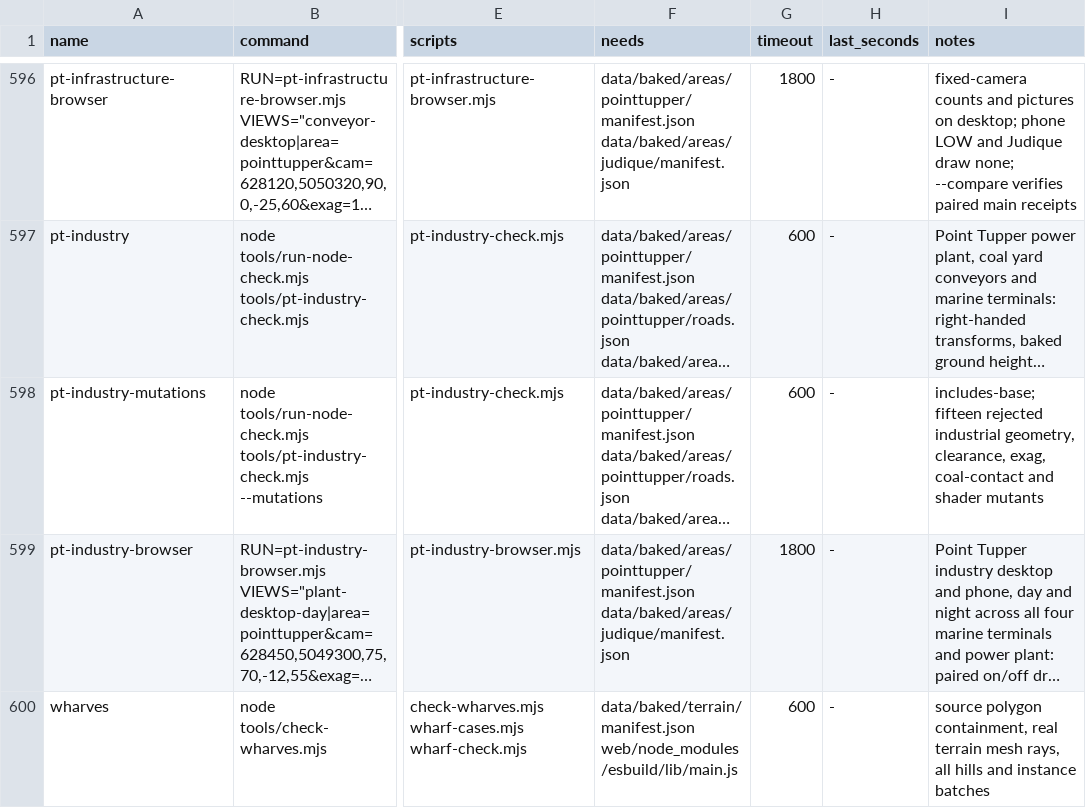
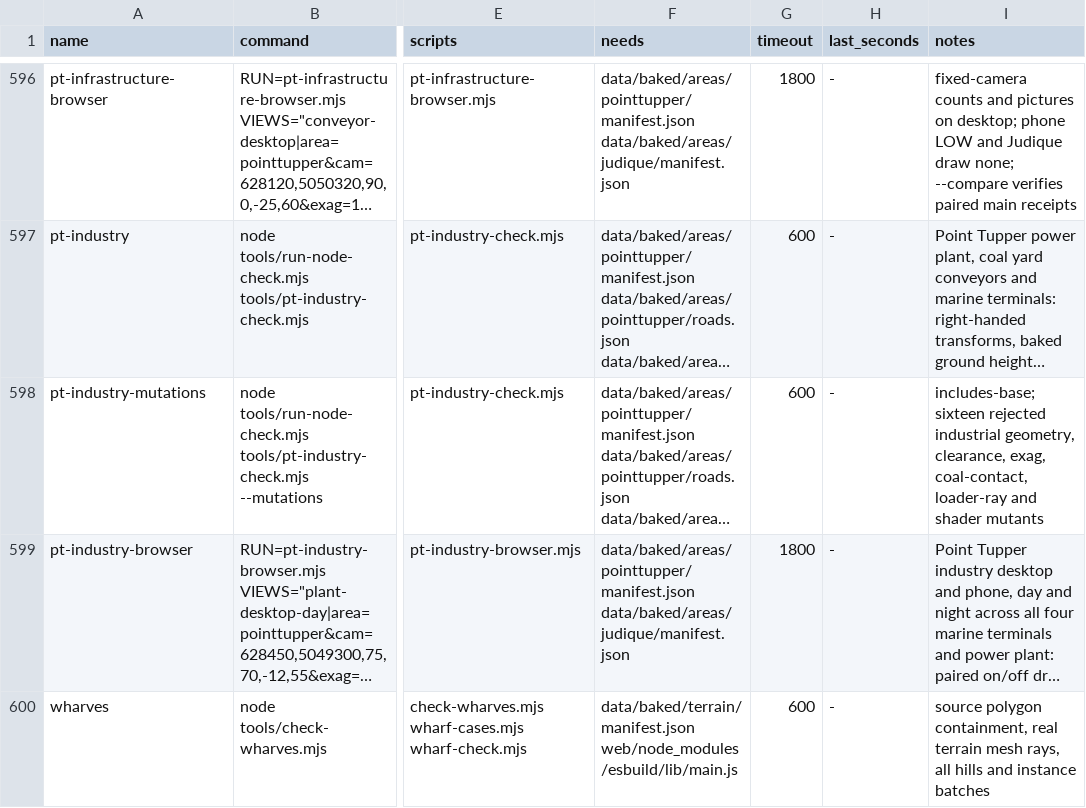
Before and after one commit to dfakkeldy/just-drive, a TSV file: tools/checks.tsv, drawn as a sheet; only a part is shown, gaps mark what is left out; long unchanged cells end in …; the diff names each change by its address in the sheet, - before the commit and + after, or states it on an @@ line.

Commit message:
Address Sol round-4 review: oil bend continuity, strict terminal target raycast and 8-corner LOW waterline check

```diff
--- a/tools/checks.tsv
+++ b/tools/checks.tsv
-I598 (notes): includes-base; fifteen rejected industrial geometry, clearance, exag, coal-contact and shader…
+I598 (notes): includes-base; sixteen rejected industrial geometry, clearance, exag, coal-contact, loader-ray and shader…
```
Also changed, not shown: 3 other files.
